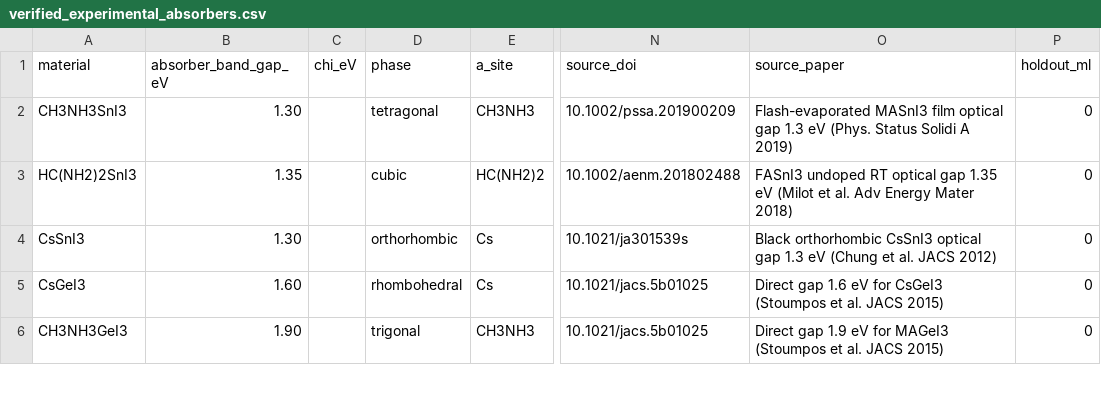
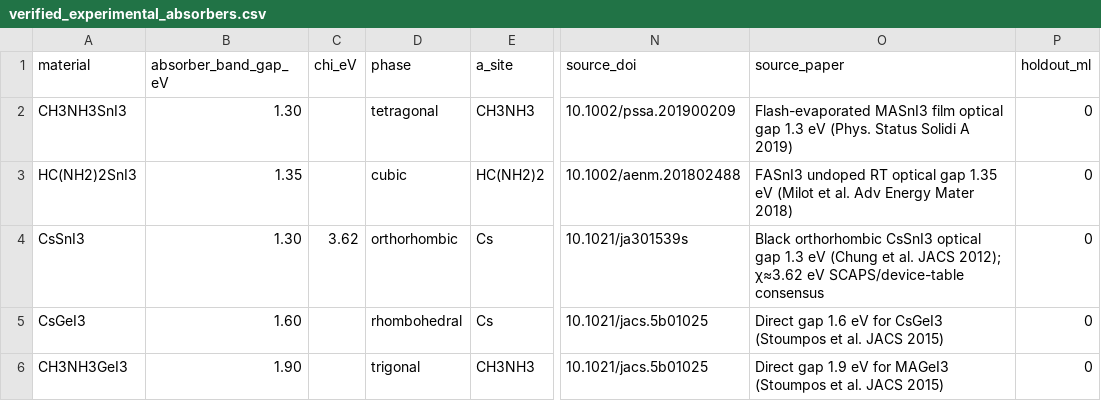
Before and after one commit to ViditGupta0603/BTP-OPTOELECTRONIC-PREDICTOR, a CSV file: data/raw/verified_experimental_absorbers.csv, drawn as a sheet; only a part is shown, gaps mark what is left out; the diff names each change by its address in the sheet, - before the commit and + after, or states it on an @@ line.

```diff
--- a/data/raw/verified_experimental_absorbers.csv
+++ b/data/raw/verified_experimental_absorbers.csv
-C4 (chi_eV): (empty)
+C4 (chi_eV): 3.62
-O4 (source_paper): …al. JACS 2012)
+O4 (source_paper): …al. JACS 2012); χ≈3.62 eV SCAPS/device-table consensus
```
Also changed, not shown: data/perovskite_stack_dataset.csv, data/raw/verified_contact_layers.csv, 7 other files.
